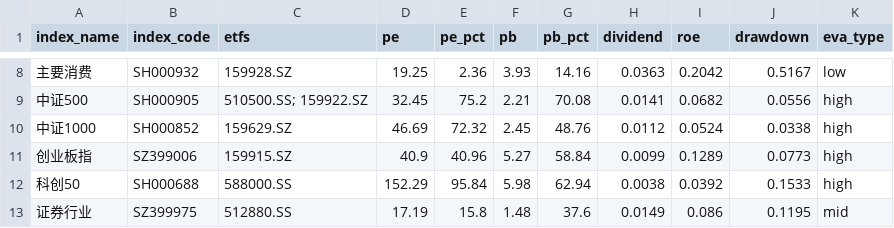
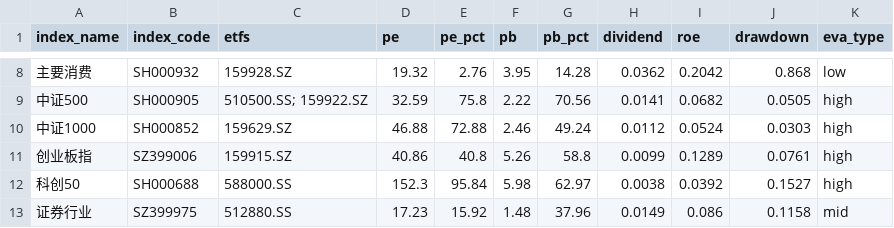
Before and after one commit to lingxuzi/etf-dashboard-auto, a CSV file: docs/assets.csv, drawn as a sheet; only a part is shown, gaps mark what is left out; the diff covers the shown part only.

```diff
--- a/docs/assets.csv
+++ b/docs/assets.csv
@@ -8,6 +8,6 @@ index_name,index_code,etfs,pe,pe_pct,pb,pb_pct,dividend,roe,drawdown,eva_type
-主要消费,SH000932,159928.SZ,19.25,2.36,3.93,14.16,0.0363,0.2042,0.5167,low
-中证500,SH000905,510500.SS; 159922.SZ,32.45,75.2,2.21,70.08,0.0141,0.0682,0.0556,high
-中证1000,SH000852,159629.SZ,46.69,72.32,2.45,48.76,0.0112,0.0524,0.0338,high
-创业板指,SZ399006,159915.SZ,40.9,40.96,5.27,58.84,0.0099,0.1289,0.0773,high
-科创50,SH000688,588000.SS,152.29,95.84,5.98,62.94,0.0038,0.0392,0.1533,high
-证券行业,SZ399975,512880.SS,17.19,15.8,1.48,37.6,0.0149,0.086,0.1195,mid
+主要消费,SH000932,159928.SZ,19.32,2.76,3.95,14.28,0.0362,0.2042,0.868,low
+中证500,SH000905,510500.SS; 159922.SZ,32.59,75.8,2.22,70.56,0.0141,0.0682,0.0505,high
+中证1000,SH000852,159629.SZ,46.88,72.88,2.46,49.24,0.0112,0.0524,0.0303,high
+创业板指,SZ399006,159915.SZ,40.86,40.8,5.26,58.8,0.0099,0.1289,0.0761,high
+科创50,SH000688,588000.SS,152.3,95.84,5.98,62.97,0.0038,0.0392,0.1527,high
+证券行业,SZ399975,512880.SS,17.23,15.92,1.48,37.96,0.0149,0.086,0.1158,mid
```
Also changed, not shown: 78 edited cells elsewhere in this file.
